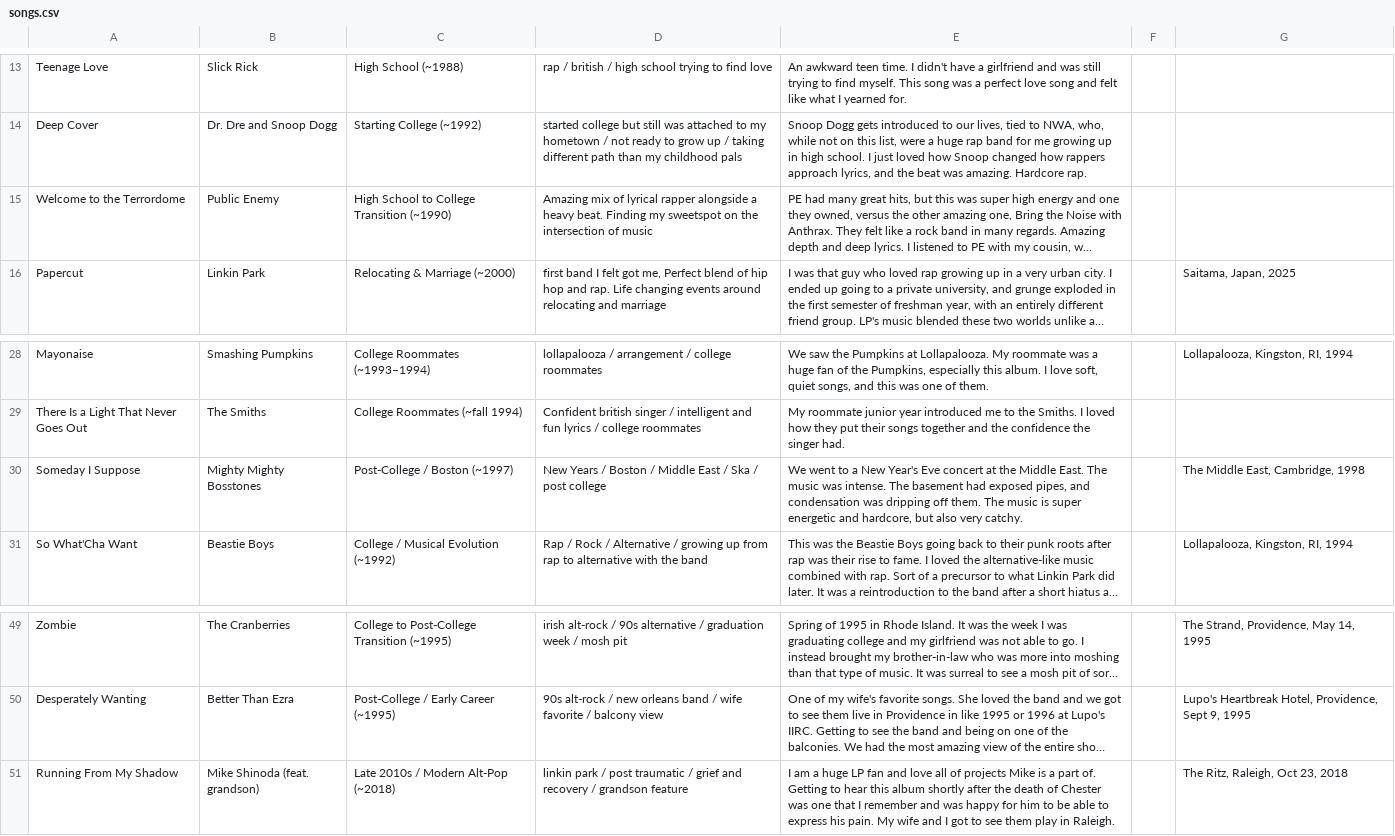
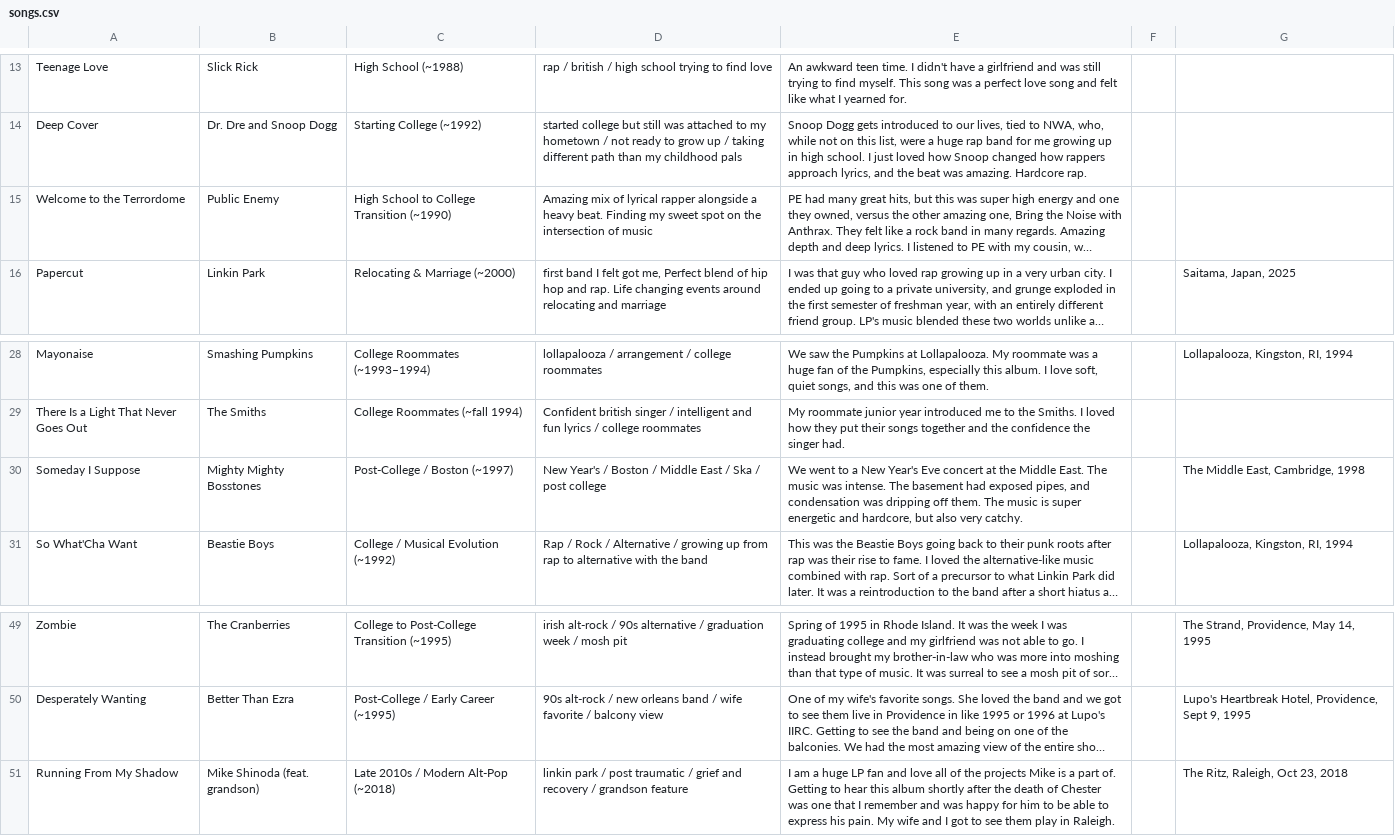
Before and after one commit to todkap/permanent-rotation, a CSV file: examples/todd/songs.csv, drawn as a sheet; only a part is shown, gaps mark what is left out; long unchanged cells end in …; the diff names each change by its address in the sheet, - before the commit and + after, or states it on an @@ line.

Commit message:
Add files via upload

```diff
--- a/examples/todd/songs.csv
+++ b/examples/todd/songs.csv
-D15: …Finding my sweetspot on the…
+D15: …Finding my sweet spot on the…
-D30: New Years / Boston…
+D30: New Year's / Boston…
-E51: …all of projects Mike…
+E51: …all of the projects Mike…
```
